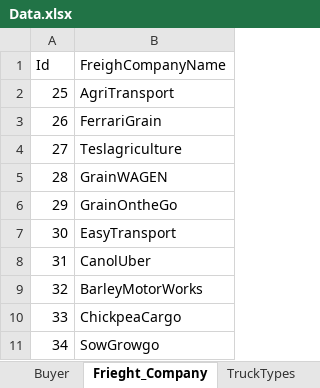
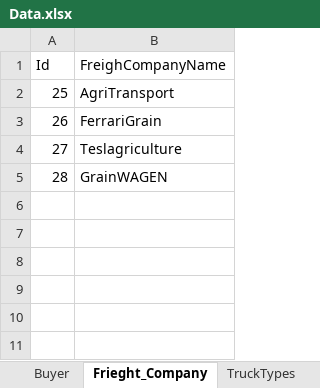
Before and after one commit to manojkota/FPC, an Excel workbook: FpcApi/FpcApi/App_Data/Data.xlsx, sheet Frieght_Company, drawn as a sheet; values as stored, in another font and other column widths than the file's, no borders; the diff names each change by its address in the sheet, - before the commit and + after, or states it on an @@ line.

```diff
--- a/FpcApi/FpcApi/App_Data/Data.xlsx (sheet Frieght_Company)
+++ b/FpcApi/FpcApi/App_Data/Data.xlsx (sheet Frieght_Company)
-row 6: 29 | GrainOntheGo
-row 7: 30 | EasyTransport
-row 8: 31 | CanolUber
-row 9: 32 | BarleyMotorWorks
-row 10: 33 | ChickpeaCargo
-row 11: 34 | SowGrowgo
```
Also changed, not shown: sheet Cash_price, sheet Location, sheet Buyer, sheet Freight_Cost, sheet TruckTypes, 4 other files.
